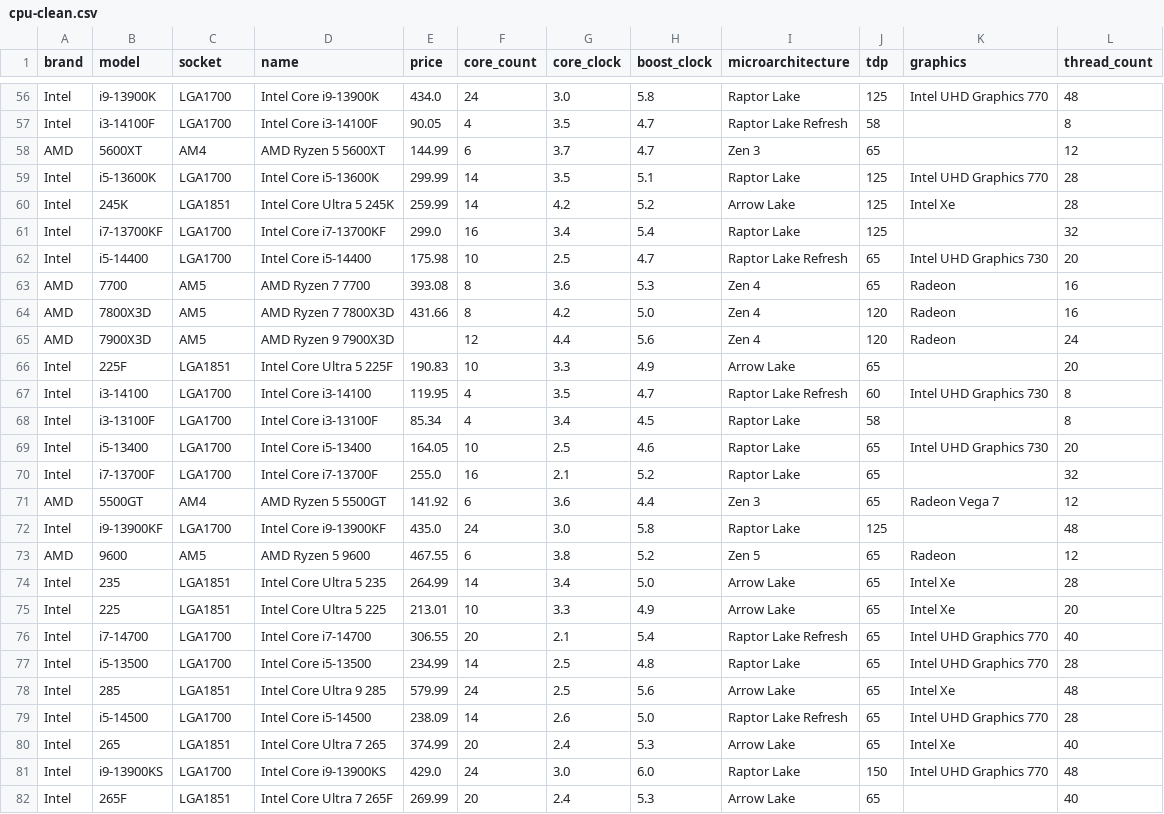
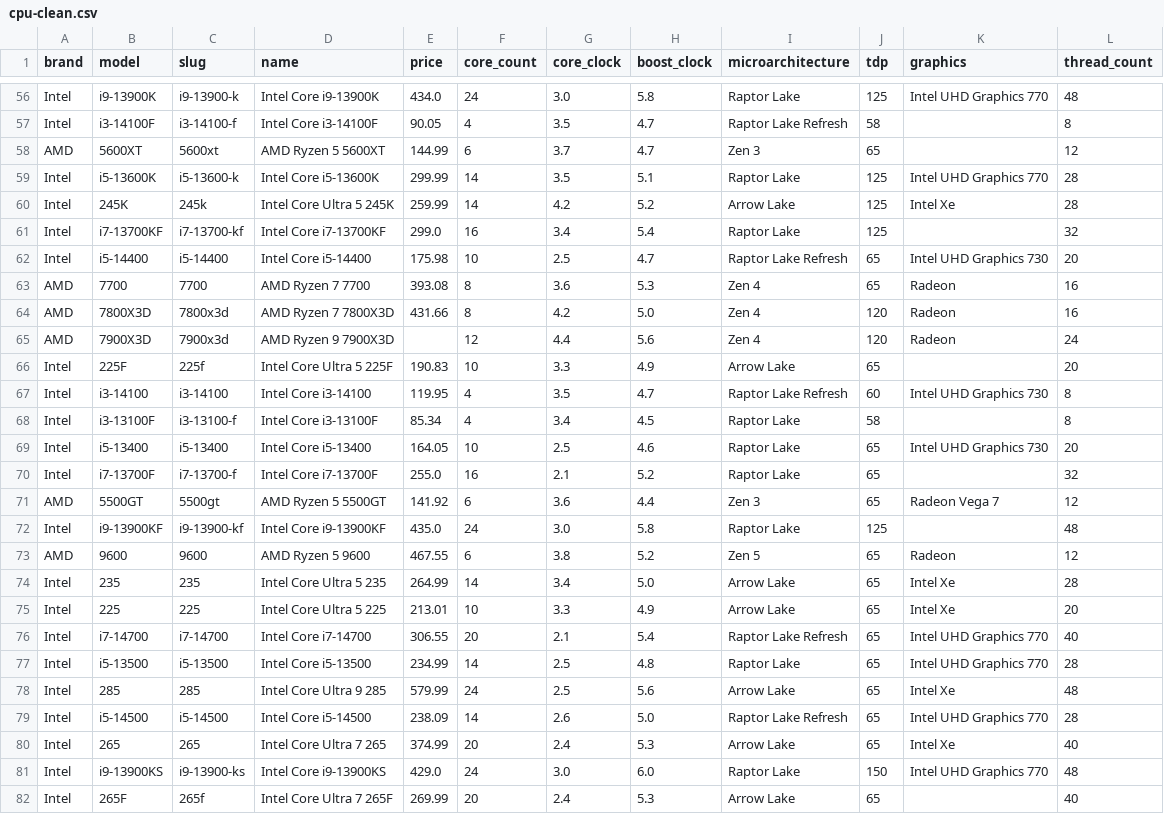
Before and after one commit to Ruon90/PCBuildMate, a CSV file: data/cpu/cpu-clean.csv, drawn as a sheet; only a part is shown, gaps mark what is left out; the diff covers the shown part only; the diff names each change by its address in the sheet, - before the commit and + after, or states it on an @@ line.

```diff
--- a/data/cpu/cpu-clean.csv
+++ b/data/cpu/cpu-clean.csv
-C1: socket
+C1: slug
-C56 (slug): LGA1700
+C56 (slug): i9-13900-k
-C57 (slug): LGA1700
+C57 (slug): i3-14100-f
-C58 (slug): AM4
+C58 (slug): 5600xt
-C59 (slug): LGA1700
+C59 (slug): i5-13600-k
-C60 (slug): LGA1851
+C60 (slug): 245k
-C61 (slug): LGA1700
+C61 (slug): i7-13700-kf
-C62 (slug): LGA1700
+C62 (slug): i5-14400
-C63 (slug): AM5
+C63 (slug): 7700
-C64 (slug): AM5
+C64 (slug): 7800x3d
-C65 (slug): AM5
+C65 (slug): 7900x3d
-C66 (slug): LGA1851
+C66 (slug): 225f
-C67 (slug): LGA1700
+C67 (slug): i3-14100
-C68 (slug): LGA1700
+C68 (slug): i3-13100-f
-C69 (slug): LGA1700
+C69 (slug): i5-13400
-C70 (slug): LGA1700
+C70 (slug): i7-13700-f
-C71 (slug): AM4
+C71 (slug): 5500gt
-C72 (slug): LGA1700
+C72 (slug): i9-13900-kf
-C73 (slug): AM5
+C73 (slug): 9600
-C74 (slug): LGA1851
+C74 (slug): 235
-C75 (slug): LGA1851
+C75 (slug): 225
-C76 (slug): LGA1700
+C76 (slug): i7-14700
-C77 (slug): LGA1700
+C77 (slug): i5-13500
-C78 (slug): LGA1851
+C78 (slug): 285
-C79 (slug): LGA1700
+C79 (slug): i5-14500
-C80 (slug): LGA1851
+C80 (slug): 265
-C81 (slug): LGA1700
+C81 (slug): i9-13900-ks
-C82 (slug): LGA1851
+C82 (slug): 265f
```
Also changed, not shown: 84 edited cells elsewhere in this file, 25 other files.
